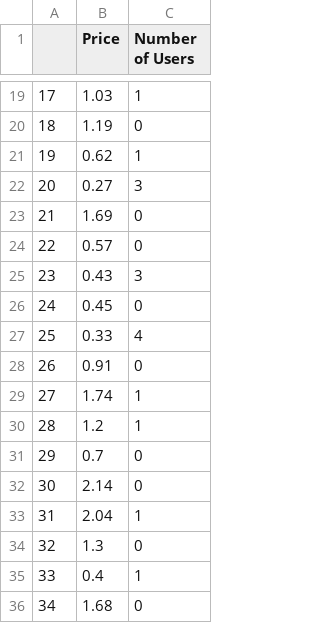
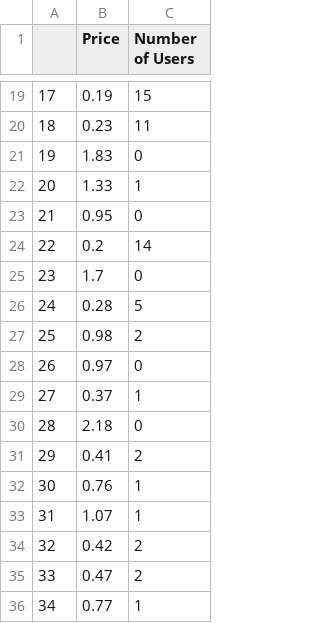
Before and after one commit to IncioMan/nebula_lbp, a CSV file: data/first_price_parse_df.csv, drawn as a sheet; only a part is shown, gaps mark what is left out; the diff covers the shown part only.

```diff
--- a/data/first_price_parse_df.csv
+++ b/data/first_price_parse_df.csv
@@ -19,18 +19,18 @@
-17,1.03,1
-18,1.19,0
-19,0.62,1
-20,0.27,3
-21,1.69,0
-22,0.57,0
-23,0.43,3
-24,0.45,0
-25,0.33,4
-26,0.91,0
-27,1.74,1
-28,1.2,1
-29,0.7,0
-30,2.14,0
-31,2.04,1
-32,1.3,0
-33,0.4,1
-34,1.68,0
+17,0.19,15
+18,0.23,11
+19,1.83,0
+20,1.33,1
+21,0.95,0
+22,0.2,14
+23,1.7,0
+24,0.28,5
+25,0.98,2
+26,0.97,0
+27,0.37,1
+28,2.18,0
+29,0.41,2
+30,0.76,1
+31,1.07,1
+32,0.42,2
+33,0.47,2
+34,0.77,1
```
Also changed, not shown: 128 edited cells elsewhere in this file, data/first_time_parse_df.csv, data/hourly_stats_df.csv, 3 other files.
